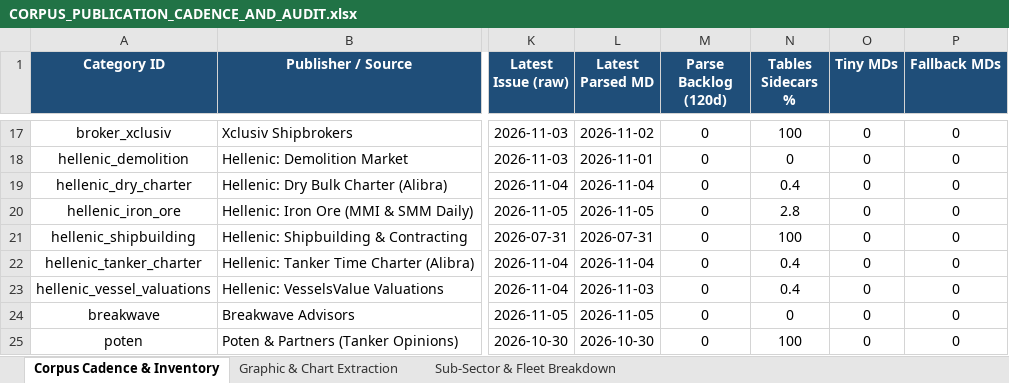
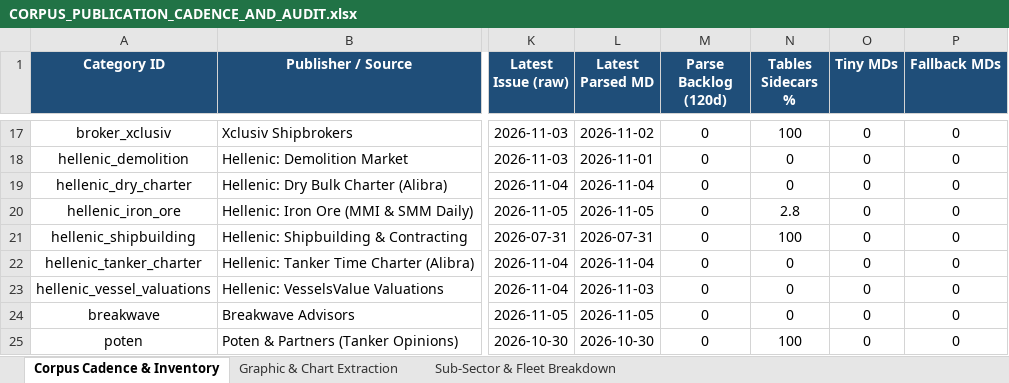
Before and after one commit to yieldchaser/Shipping, an Excel workbook: corpus/CORPUS_PUBLICATION_CADENCE_AND_AUDIT.xlsx, sheet Corpus Cadence & Inventory, drawn as a sheet; only a part is shown, gaps mark what is left out; values as stored, in another font and other column widths than the file's, no borders; the diff names each change by its address in the sheet, - before the commit and + after, or states it on an @@ line.

Commit message:
reports: ingest latest market reports and update cadence audit 2026-11-05

```diff
--- a/corpus/CORPUS_PUBLICATION_CADENCE_AND_AUDIT.xlsx (sheet Corpus Cadence & Inventory)
+++ b/corpus/CORPUS_PUBLICATION_CADENCE_AND_AUDIT.xlsx (sheet Corpus Cadence & Inventory)
-N19 (Tables Sidecars %): 0.4
+N19 (Tables Sidecars %): 0
-N22:N23 (Tables Sidecars %): 0.4
+N22:N23 (Tables Sidecars %): 0
```
Also changed, not shown: data/extracted/series/corpus_publication_cadence_and_audit.xlsx, 5 other files.
